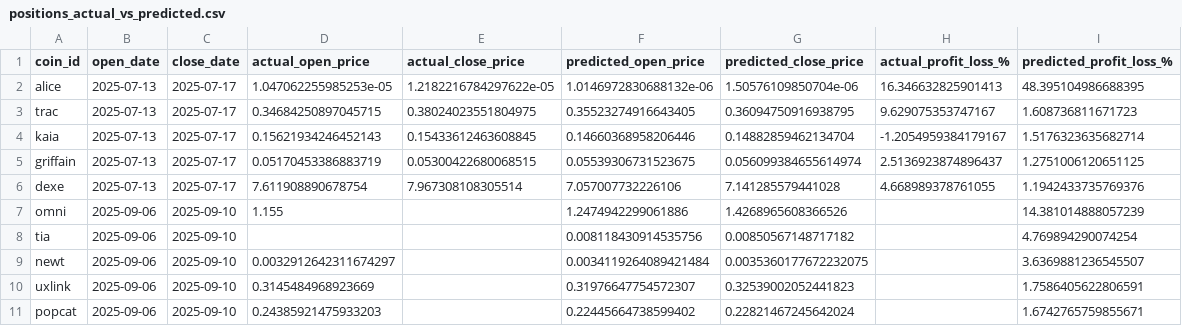
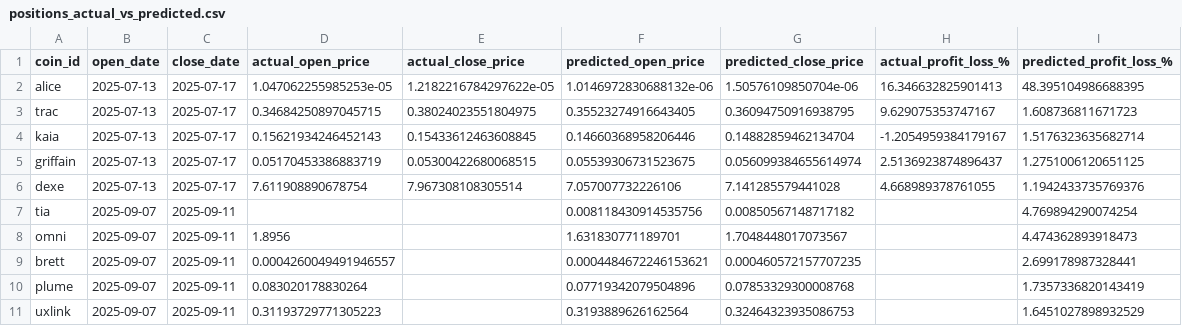
Before and after one commit to tamonashroy/price-prediction-app, a CSV file: positions_actual_vs_predicted.csv, drawn as a sheet.

```diff
--- a/positions_actual_vs_predicted.csv
+++ b/positions_actual_vs_predicted.csv
@@ -6,6 +6,6 @@ griffain,2025-07-13,2025-07-17,0.05170453386883719,0.05300422680068515,0.0553930
 dexe,2025-07-13,2025-07-17,7.611908890678754,7.967308108305514,7.057007732226106,7.141285579441028,4.668989378761055,1.1942433735769376
-omni,2025-09-06,2025-09-10,1.155,,1.2474942299061886,1.4268965608366526,,14.381014888057239
-tia,2025-09-06,2025-09-10,,,0.008118430914535756,0.00850567148717182,,4.769894290074254
-newt,2025-09-06,2025-09-10,0.0032912642311674297,,0.0034119264089421484,0.0035360177672232075,,3.6369881236545507
-uxlink,2025-09-06,2025-09-10,0.3145484968923669,,0.31976647754572307,0.32539002052441823,,1.7586405622806591
-popcat,2025-09-06,2025-09-10,0.24385921475933203,,0.22445664738599402,0.22821467245642024,,1.6742765759855671
+tia,2025-09-07,2025-09-11,,,0.008118430914535756,0.00850567148717182,,4.769894290074254
+omni,2025-09-07,2025-09-11,1.8956,,1.631830771189701,1.7048448017073567,,4.474362893918473
+brett,2025-09-07,2025-09-11,0.0004260049491946557,,0.0004484672246153621,0.000460572157707235,,2.699178987328441
+plume,2025-09-07,2025-09-11,0.083020178830264,,0.07719342079504896,0.07853329300008768,,1.7357336820143419
+uxlink,2025-09-07,2025-09-11,0.31193729771305223,,0.3193889626162564,0.32464323935086753,,1.6451027898932529
```
Also changed, not shown: batch_5day_predictions.csv, batch_last5_actual_vs_predicted.csv, 2 other files.
